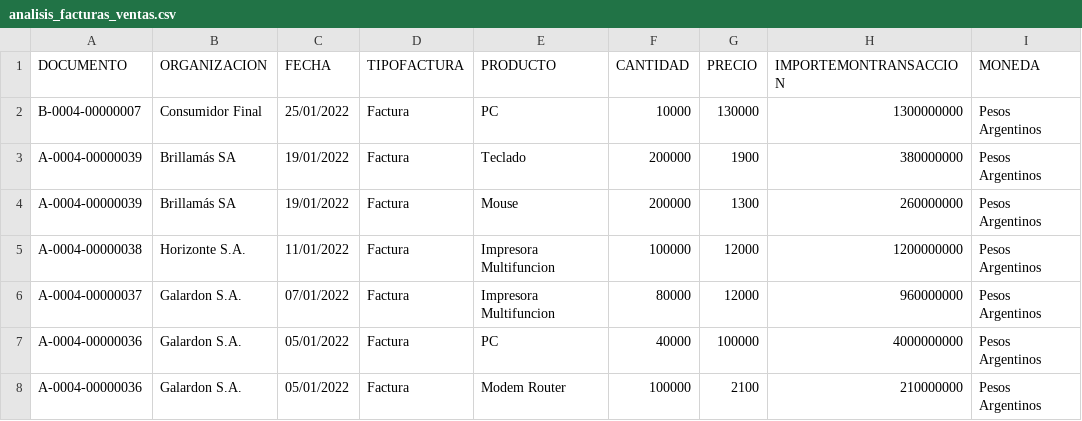
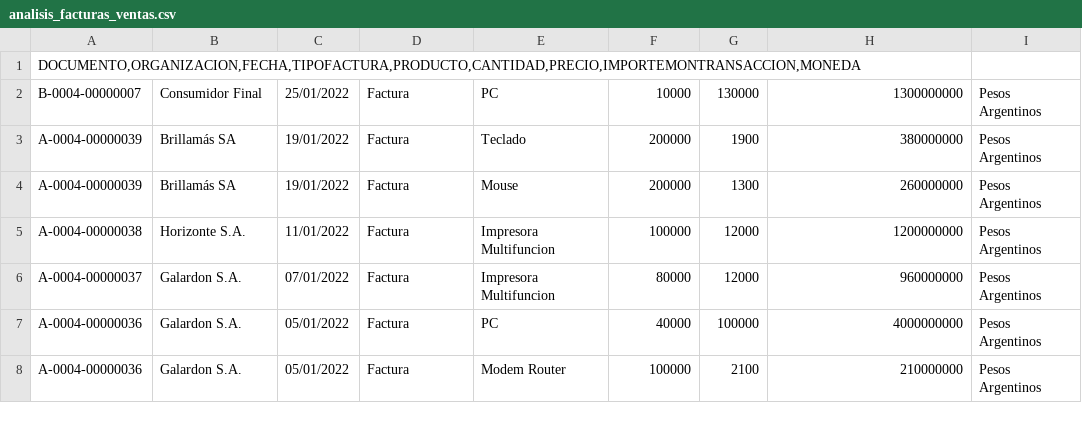
Before and after one commit to EnzoFernandez92/facturas, a CSV file: analisis_facturas_ventas.csv, drawn as a sheet; only a part is shown; removed rows and columns are numbered as before the commit, all else as after; the diff names each change by its address in the sheet, - before the commit and + after, or states it on an @@ line.

Commit message:
Update analisis_facturas_ventas.csv

```diff
--- a/analisis_facturas_ventas.csv
+++ b/analisis_facturas_ventas.csv
-row 1: DOCUMENTO | ORGANIZACION | FECHA | TIPOFACTURA | PRODUCTO | CANTIDAD | PRECIO | IMPORTEMONTRANSACCION | MONEDA
+row 1: DOCUMENTO,ORGANIZACION,FECHA,TIPOFACTURA,PRODUCTO,CANTIDAD,PRECIO,IMPORTEMONTRANSACCION,MONEDA
```
